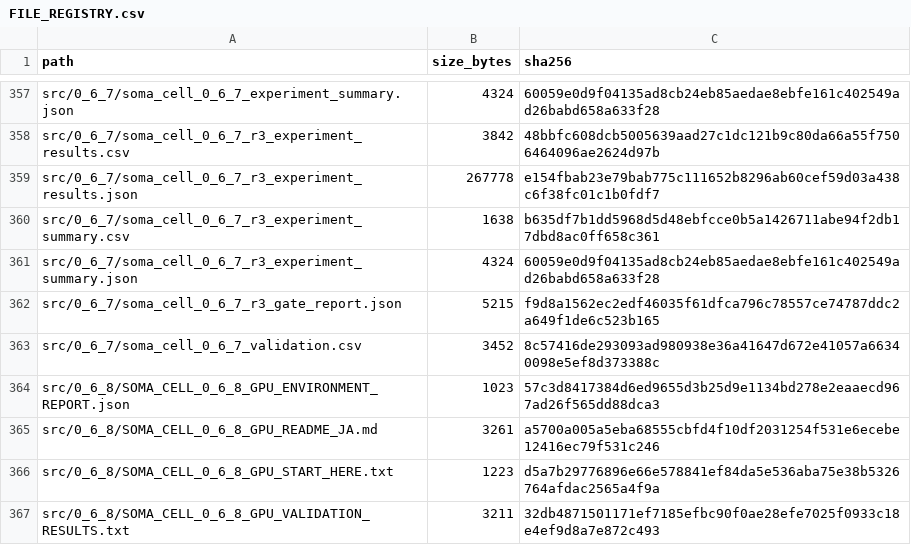
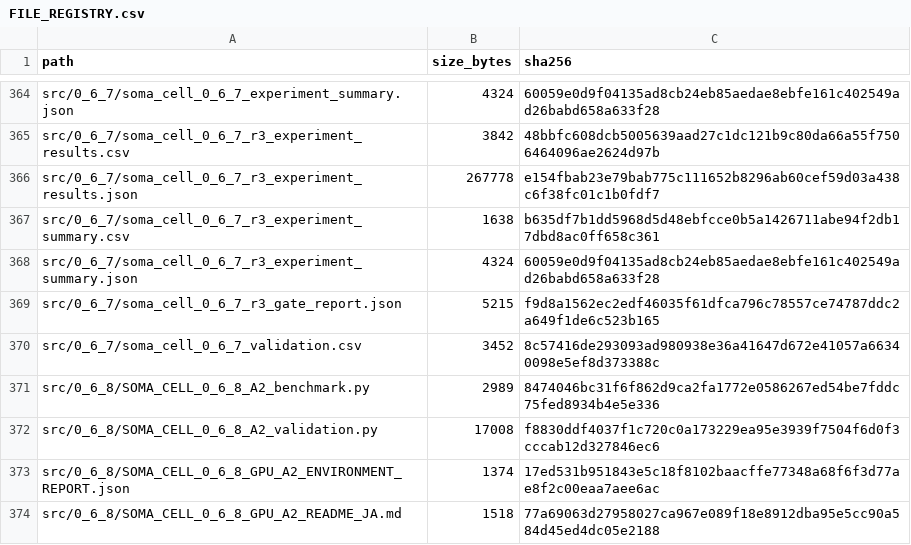
Before and after one commit to halc8312/soma-cell, a CSV file: manifests/FILE_REGISTRY.csv, drawn as a sheet; only a part is shown, gaps mark what is left out; the shorter side is filled out with more unchanged rows; the diff covers the shown part only.

Commit message:
Implement SOMA-CELL 0.6.8-GPU A2 surface physics migration

```diff
--- a/manifests/FILE_REGISTRY.csv
+++ b/manifests/FILE_REGISTRY.csv
@@ -363 +370,5 @@ src/0_6_7/soma_cell_0_6_7_r3_gate_report.json,5215,f9d8a1562ec2edf46035f61dfca79
 src/0_6_7/soma_cell_0_6_7_validation.csv,3452,8c57416de293093ad980938e36a41647d672e41057a66340098e5ef8d373388c
+src/0_6_8/SOMA_CELL_0_6_8_A2_benchmark.py,2989,8474046bc31f6f862d9ca2fa1772e0586267ed54be7fddc75fed8934b4e5e336
+src/0_6_8/SOMA_CELL_0_6_8_A2_validation.py,17008,f8830ddf4037f1c720c0a173229ea95e3939f7504f6d0f3cccab12d327846ec6
+src/0_6_8/SOMA_CELL_0_6_8_GPU_A2_ENVIRONMENT_REPORT.json,1374,17ed531b951843e5c18f8102baacffe77348a68f6f3d77ae8f2c00eaa7aee6ac
+src/0_6_8/SOMA_CELL_0_6_8_GPU_A2_README_JA.md,1518,77a69063d27958027ca967e089f18e8912dba95e5cc90a584d45ed4dc05e2188
```
Also changed, not shown: 14 added rows and 8 edited cells elsewhere in this file, TEST_MATRIX.csv, 21 other files.
